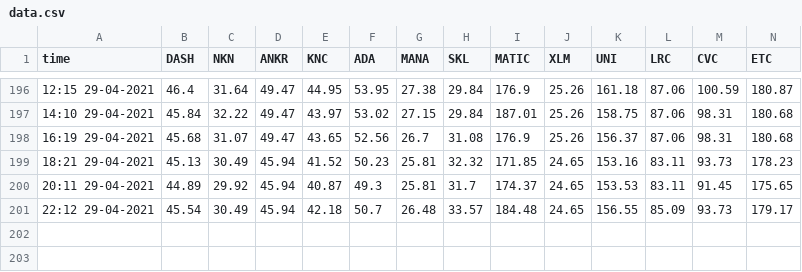
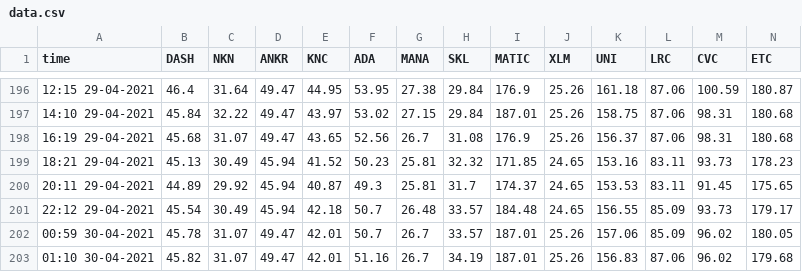
Before and after one commit to nicolas-landel/Crypto, a CSV file: data.csv, drawn as a sheet; only a part is shown, gaps mark what is left out; rows hold the shown columns only; the diff names each change by its address in the sheet, - before the commit and + after, or states it on an @@ line.

```diff
--- a/data.csv
+++ b/data.csv
+row 202: 00:59 30-04-2021 | 45.78 | 31.07 | 49.47 | 42.01 | 50.7 | 26.7 | 33.57 | 187.01 | 25.26 | 157.06 | 85.09 | 96.02 | 180.05
+row 203: 01:10 30-04-2021 | 45.82 | 31.07 | 49.47 | 42.01 | 51.16 | 26.7 | 34.19 | 187.01 | 25.26 | 156.83 | 87.06 | 96.02 | 179.68
```
Also changed, not shown: 1 other file.
